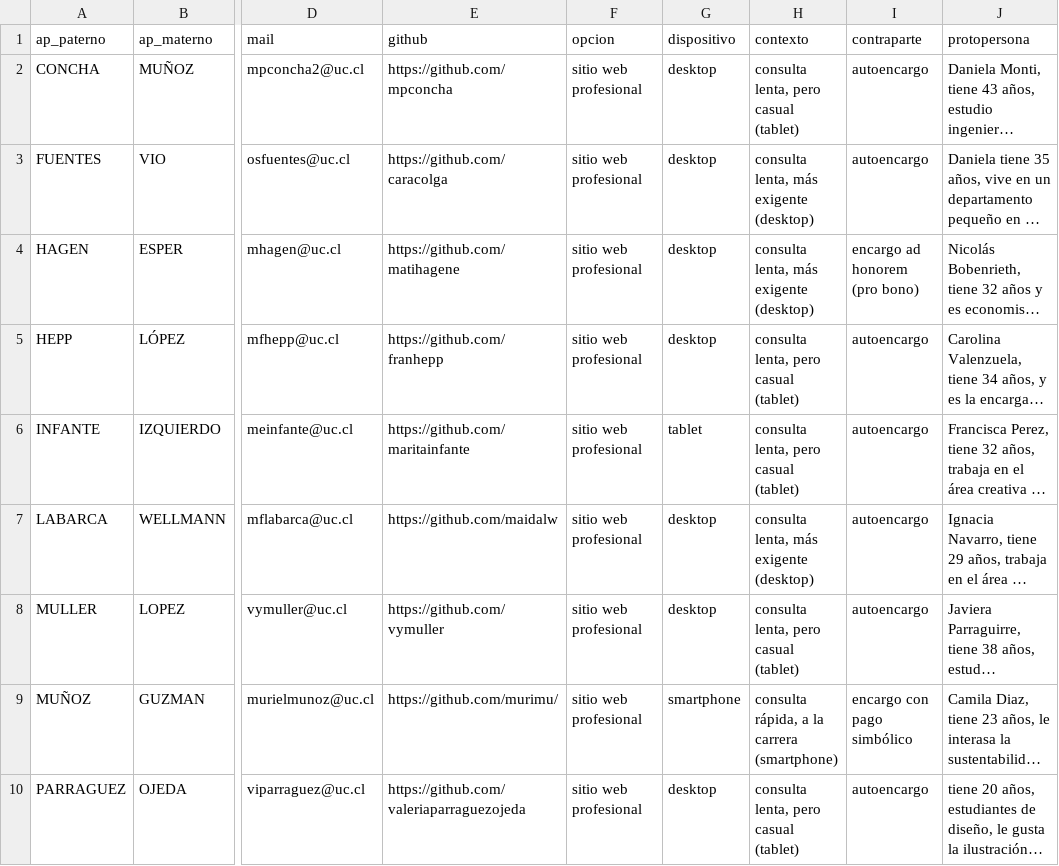
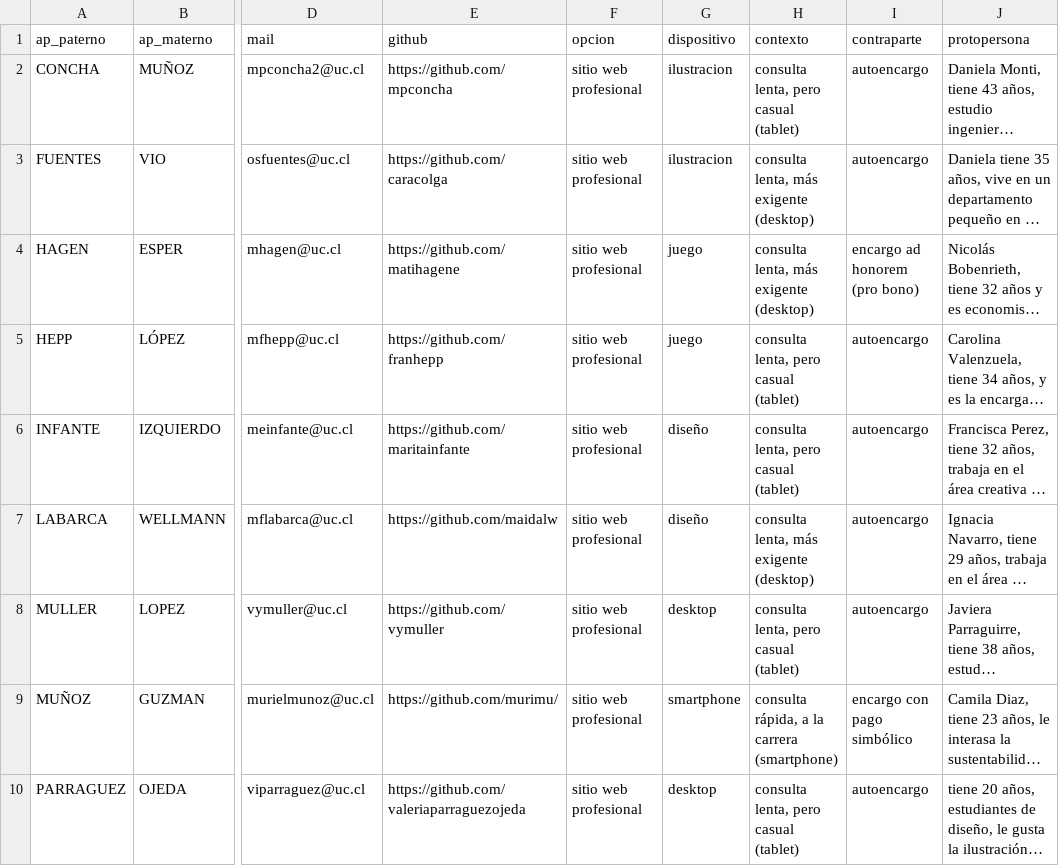
Before and after one commit to Panshios/clase-14, a CSV file: examen.csv, drawn as a sheet; only a part is shown, gaps mark what is left out; long unchanged cells end in …; the diff names each change by its address in the sheet, - before the commit and + after, or states it on an @@ line.

Commit message:
Update examen.csv

```diff
--- a/examen.csv
+++ b/examen.csv
-G2:G3 (dispositivo): desktop
+G2:G3 (dispositivo): ilustracion
-G4:G5 (dispositivo): desktop
+G4:G5 (dispositivo): juego
-G6 (dispositivo): tablet
+G6 (dispositivo): diseño
-G7 (dispositivo): desktop
+G7 (dispositivo): diseño
```
